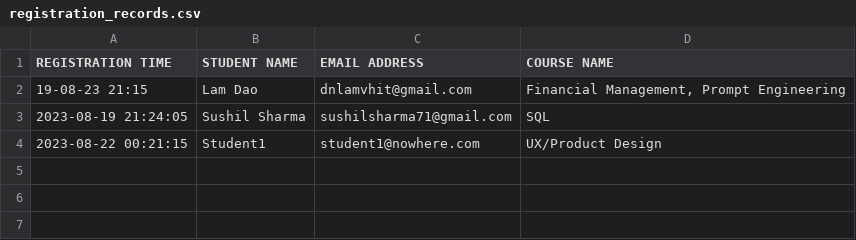
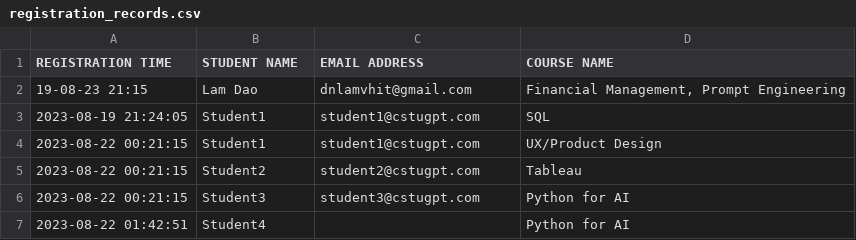
Before and after one commit to krishnatray/cstuchatgpt_team2, a CSV file: registration_records.csv, drawn as a sheet.

```diff
--- a/registration_records.csv
+++ b/registration_records.csv
@@ -2,3 +2,6 @@ REGISTRATION TIME,STUDENT NAME,EMAIL ADDRESS,COURSE NAME
 19-08-23 21:15,Lam Dao,dnlamvhit@gmail.com,"Financial Management, Prompt Engineering"
-2023-08-19 21:24:05,Sushil Sharma,sushilsharma71@gmail.com,SQL
-2023-08-22 00:21:15,Student1,student1@nowhere.com,UX/Product Design
+2023-08-19 21:24:05,Student1,student1@cstugpt.com,SQL
+2023-08-22 00:21:15,Student1,student1@cstugpt.com,UX/Product Design
+2023-08-22 00:21:15,Student2,student2@cstugpt.com,Tableau
+2023-08-22 00:21:15,Student3,student3@cstugpt.com,Python for AI
+2023-08-22 01:42:51,Student4,,Python for AI
```
Also changed, not shown: 1 other file.
